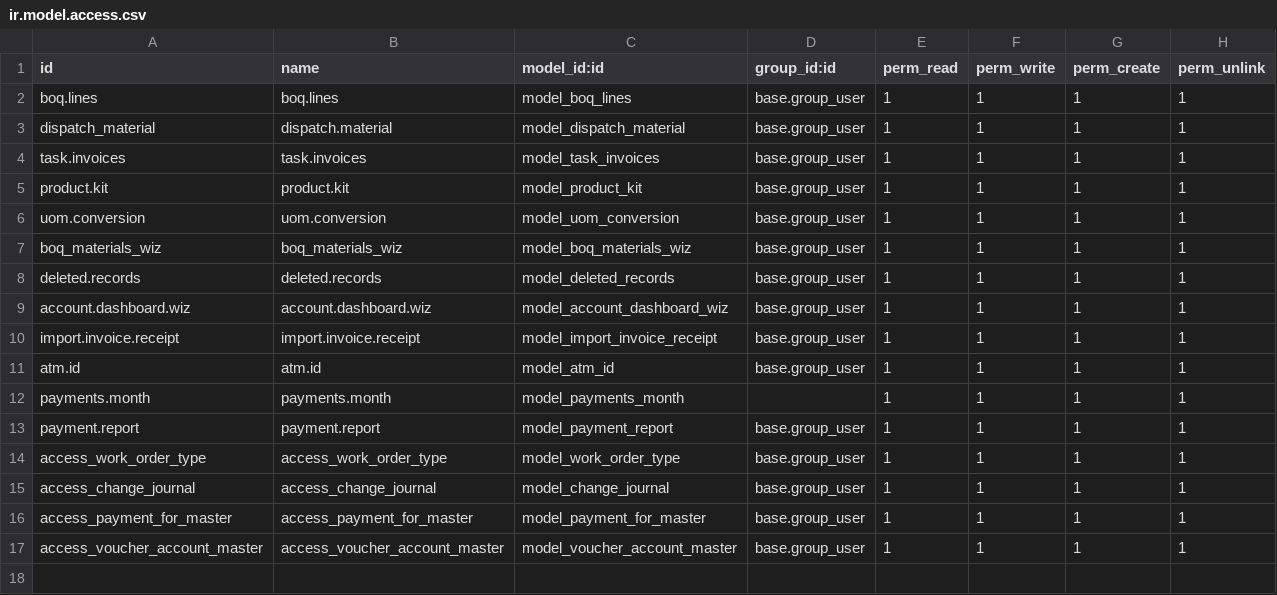
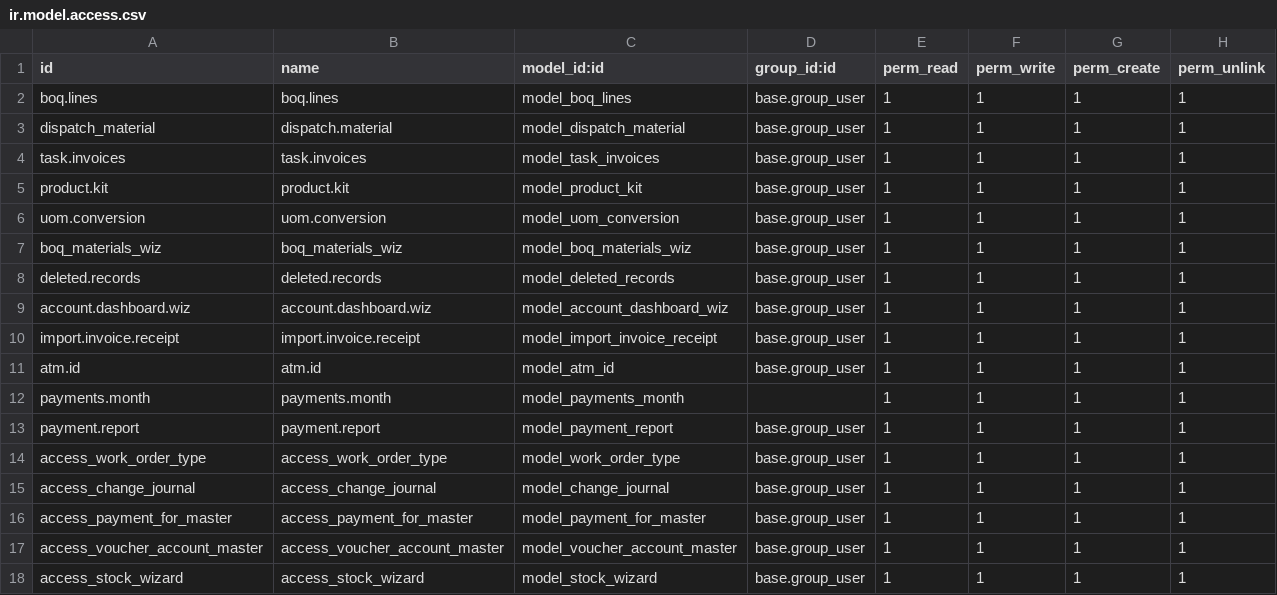
Before and after one commit to closyssTechnologies/cts19, a CSV file: csspl_project/security/ir.model.access.csv, drawn as a sheet.

```diff
--- a/csspl_project/security/ir.model.access.csv
+++ b/csspl_project/security/ir.model.access.csv
@@ -17 +17,2 @@ access_payment_for_master,access_payment_for_master,model_payment_for_master,bas
 access_voucher_account_master,access_voucher_account_master,model_voucher_account_master,base.group_user,1,1,1,1
+access_stock_wizard,access_stock_wizard,model_stock_wizard,base.group_user,1,1,1,1
```
Also changed, not shown: 5 other files.
